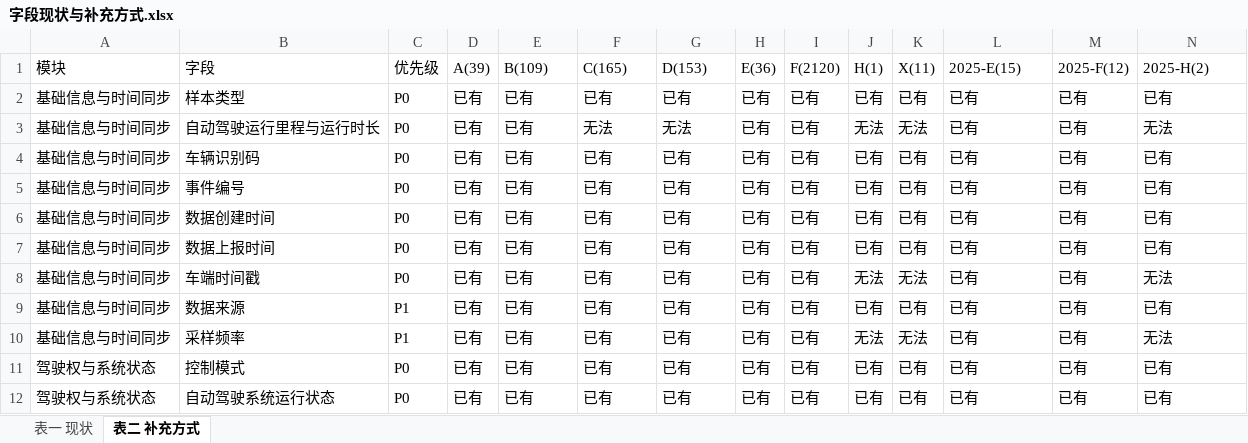
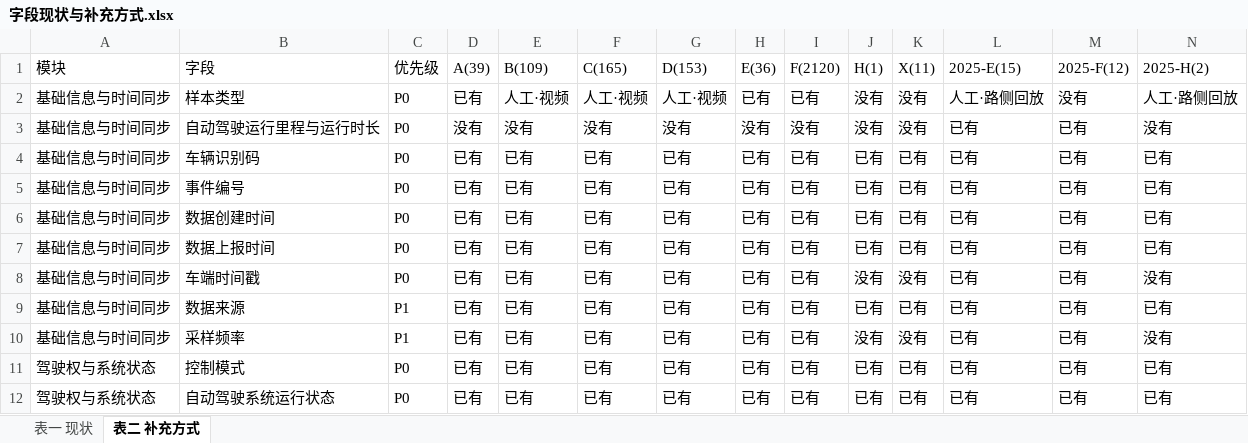
Before and after one commit to sunyuhang2001/takeover, an Excel workbook: docs/字段现状与补充方式.xlsx, sheet 表二 补充方式, drawn as a sheet; only a part is shown; values as stored, in another font and other column widths than the file's, no borders; the diff covers the shown part only; the diff names each change by its address in the sheet, - before the commit and + after, or states it on an @@ line.

```diff
--- a/docs/字段现状与补充方式.xlsx (sheet 表二 补充方式)
+++ b/docs/字段现状与补充方式.xlsx (sheet 表二 补充方式)
-E2: 已有
+E2: 人工·视频
-F2: 已有
+F2: 人工·视频
-G2: 已有
+G2: 人工·视频
-J2: 已有
+J2: 没有
-K2: 已有
+K2: 没有
-L2: 已有
+L2: 人工·路侧回放
-M2: 已有
+M2: 没有
-N2: 已有
+N2: 人工·路侧回放
-D3: 已有
+D3: 没有
-E3: 已有
+E3: 没有
-F3: 无法
+F3: 没有
-G3: 无法
+G3: 没有
-H3: 已有
+H3: 没有
-I3: 已有
+I3: 没有
-J3: 无法
+J3: 没有
-K3: 无法
+K3: 没有
-N3: 无法
+N3: 没有
-J8: 无法
+J8: 没有
-K8: 无法
+K8: 没有
-N8: 无法
+N8: 没有
-J10: 无法
+J10: 没有
-K10: 无法
+K10: 没有
-N10: 无法
+N10: 没有
```
Also changed, not shown: 558 edited cells elsewhere in this sheet, sheet 表一 现状, 3 other files.
